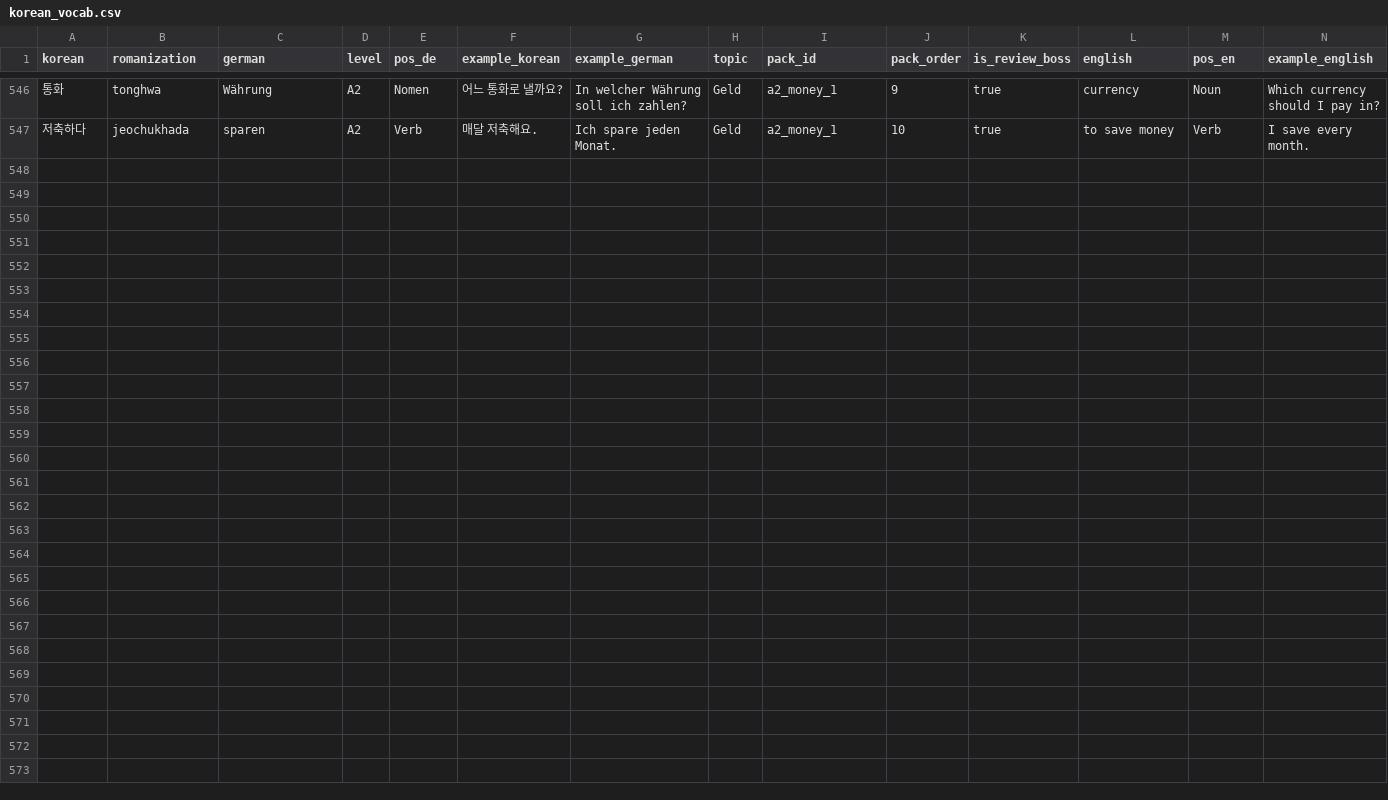
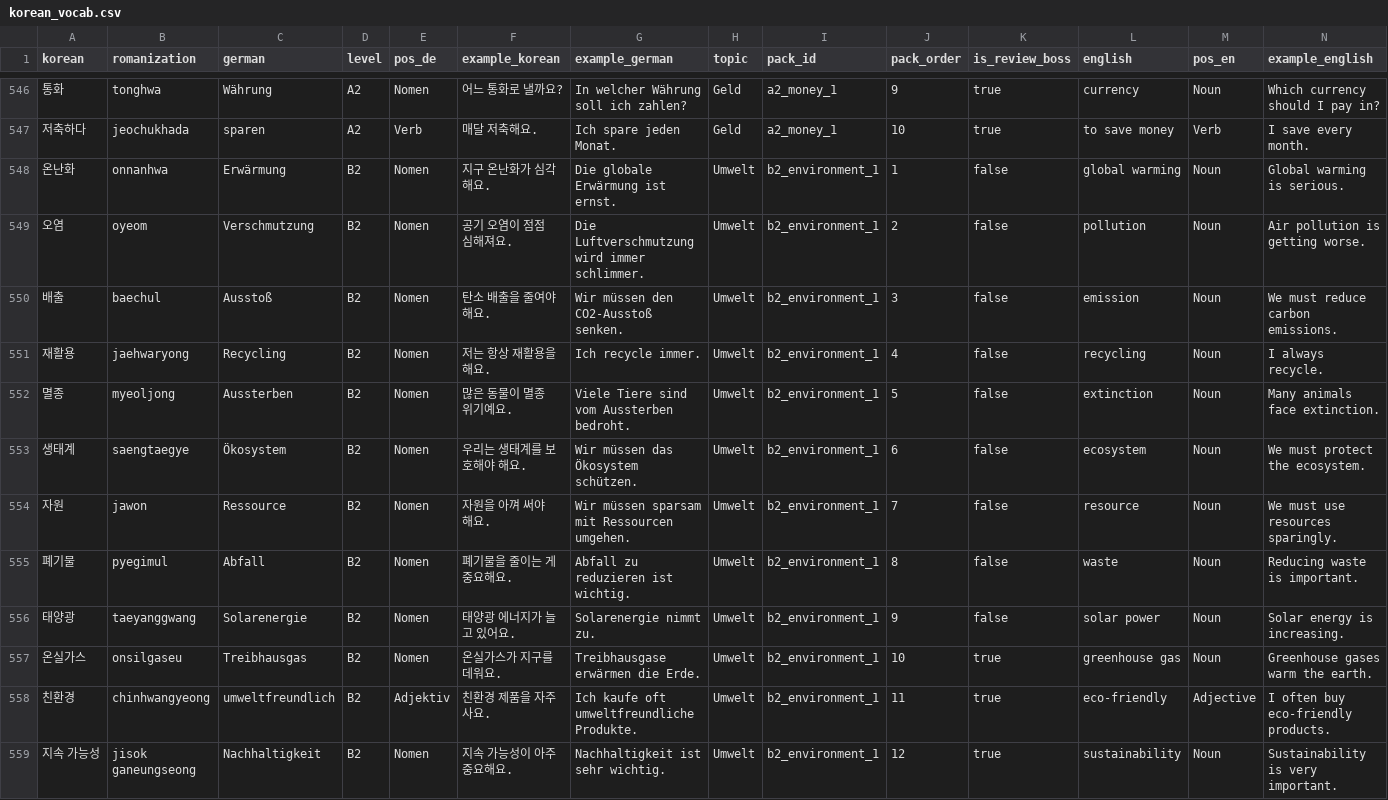
Before and after one commit to Sujin-Arin-DataWorld/ko_lernen_app, a CSV file: assets/data/korean_vocab.csv, drawn as a sheet; only a part is shown, gaps mark what is left out.

```diff
--- a/assets/data/korean_vocab.csv
+++ b/assets/data/korean_vocab.csv
@@ -547 +547,13 @@ korean,romanization,german,level,pos_de,example_korean,example_german,topic,pack
 저축하다,jeochukhada,sparen,A2,Verb,매달 저축해요.,Ich spare jeden Monat.,Geld,a2_money_1,10,true,to save money,Verb,I save every month.
+온난화,onnanhwa,Erwärmung,B2,Nomen,지구 온난화가 심각해요.,Die globale Erwärmung ist ernst.,Umwelt,b2_environment_1,1,false,global warming,Noun,Global warming is serious.
+오염,oyeom,Verschmutzung,B2,Nomen,공기 오염이 점점 심해져요.,Die Luftverschmutzung wird immer schlimmer.,Umwelt,b2_environment_1,2,false,pollution,Noun,Air pollution is getting worse.
+배출,baechul,Ausstoß,B2,Nomen,탄소 배출을 줄여야 해요.,Wir müssen den CO2-Ausstoß senken.,Umwelt,b2_environment_1,3,false,emission,Noun,We must reduce carbon emissions.
+재활용,jaehwaryong,Recycling,B2,Nomen,저는 항상 재활용을 해요.,Ich recycle immer.,Umwelt,b2_environment_1,4,false,recycling,Noun,I always recycle.
+멸종,myeoljong,Aussterben,B2,Nomen,많은 동물이 멸종 위기예요.,Viele Tiere sind vom Aussterben bedroht.,Umwelt,b2_environment_1,5,false,extinction,Noun,Many animals face extinction.
+생태계,saengtaegye,Ökosystem,B2,Nomen,우리는 생태계를 보호해야 해요.,Wir müssen das Ökosystem schützen.,Umwelt,b2_environment_1,6,false,ecosystem,Noun,We must protect the ecosystem.
+자원,jawon,Ressource,B2,Nomen,자원을 아껴 써야 해요.,Wir müssen sparsam mit Ressourcen umgehen.,Umwelt,b2_environment_1,7,false,resource,Noun,We must use resources sparingly.
+폐기물,pyegimul,Abfall,B2,Nomen,폐기물을 줄이는 게 중요해요.,Abfall zu reduzieren ist wichtig.,Umwelt,b2_environment_1,8,false,waste,Noun,Reducing waste is important.
+태양광,taeyanggwang,Solarenergie,B2,Nomen,태양광 에너지가 늘고 있어요.,Solarenergie nimmt zu.,Umwelt,b2_environment_1,9,false,solar power,Noun,Solar energy is increasing.
+온실가스,onsilgaseu,Treibhausgas,B2,Nomen,온실가스가 지구를 데워요.,Treibhausgase erwärmen die Erde.,Umwelt,b2_environment_1,10,true,greenhouse gas,Noun,Greenhouse gases warm the earth.
+친환경,chinhwangyeong,umweltfreundlich,B2,Adjektiv,친환경 제품을 자주 사요.,Ich kaufe oft umweltfreundliche Produkte.,Umwelt,b2_environment_1,11,true,eco-friendly,Adjective,I often buy eco-friendly products.
+지속 가능성,jisok ganeungseong,Nachhaltigkeit,B2,Nomen,지속 가능성이 아주 중요해요.,Nachhaltigkeit ist sehr wichtig.,Umwelt,b2_environment_1,12,true,sustainability,Noun,Sustainability is very important.
```
Also changed, not shown: 7 other files.
